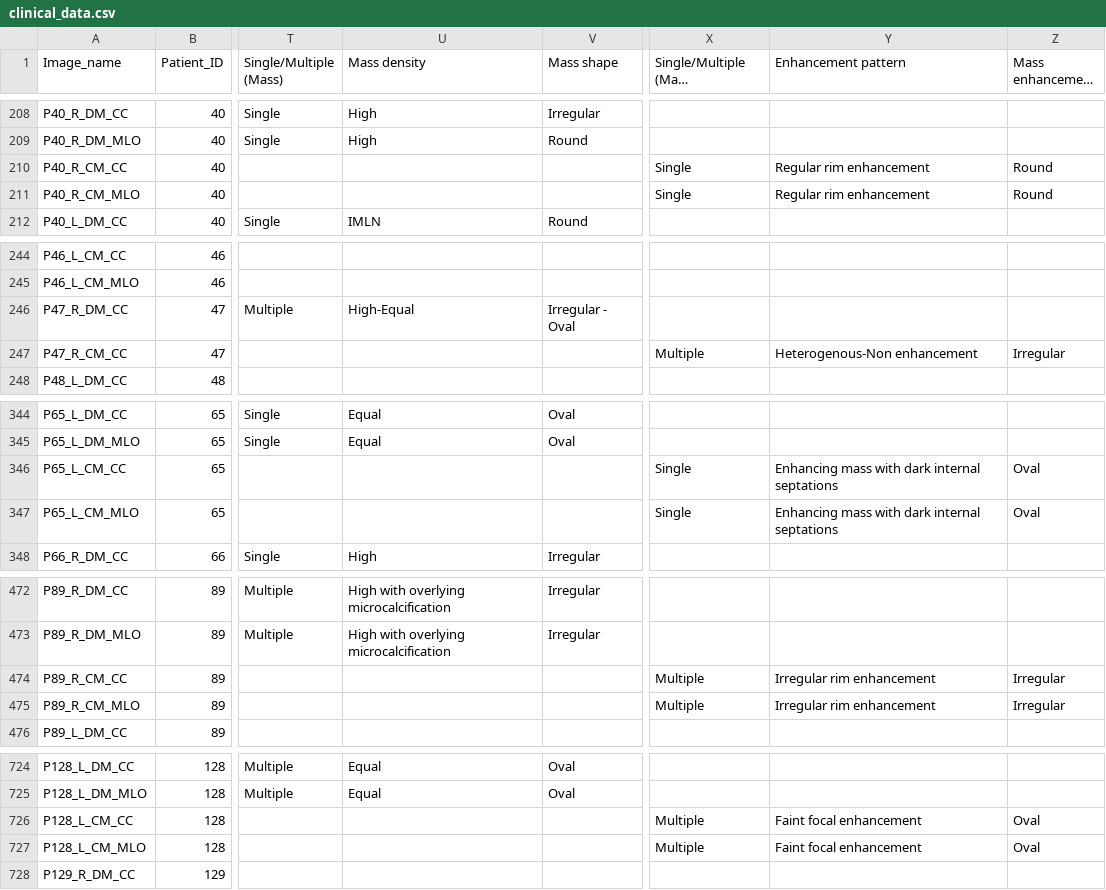
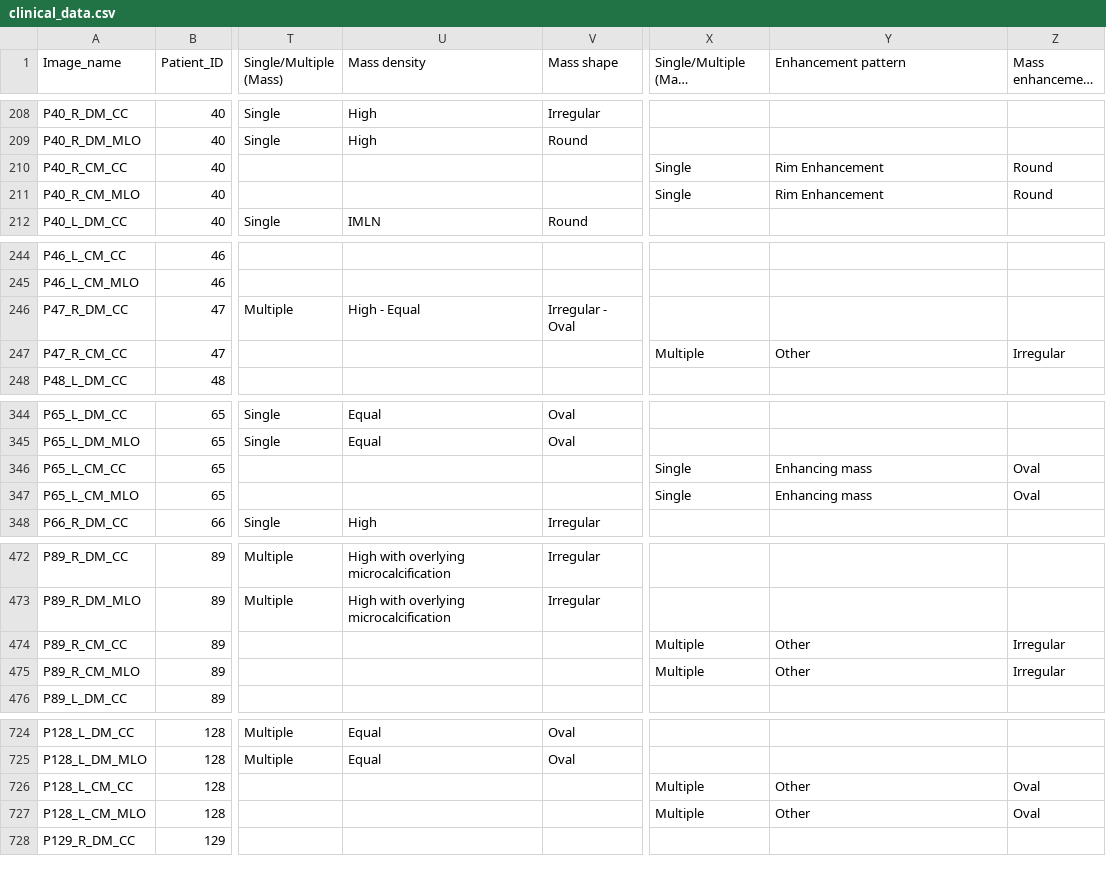
Before and after one commit to koolkiz/DSA4262_Health5, a CSV file: data/clinical_data.csv, drawn as a sheet; only a part is shown, gaps mark what is left out; long unchanged cells end in …; the diff covers the shown part only; the diff names each change by its address in the sheet, - before the commit and + after, or states it on an @@ line.

```diff
--- a/data/clinical_data.csv
+++ b/data/clinical_data.csv
-Y210:Y211 (Enhancement pattern): Regular rim enhancement
+Y210:Y211 (Enhancement pattern): Rim Enhancement
-U246 (Mass density): High-Equal
+U246 (Mass density): High - Equal
-Y247 (Enhancement pattern): Heterogenous-Non enhancement
+Y247 (Enhancement pattern): Other
-Y346:Y347 (Enhancement pattern): Enhancing mass with dark internal septations
+Y346:Y347 (Enhancement pattern): Enhancing mass
-Y474:Y475 (Enhancement pattern): Irregular rim enhancement
+Y474:Y475 (Enhancement pattern): Other
-Y726:Y727 (Enhancement pattern): Faint focal enhancement
+Y726:Y727 (Enhancement pattern): Other
```
Also changed, not shown: 61 edited cells elsewhere in this file, 1 other file.
